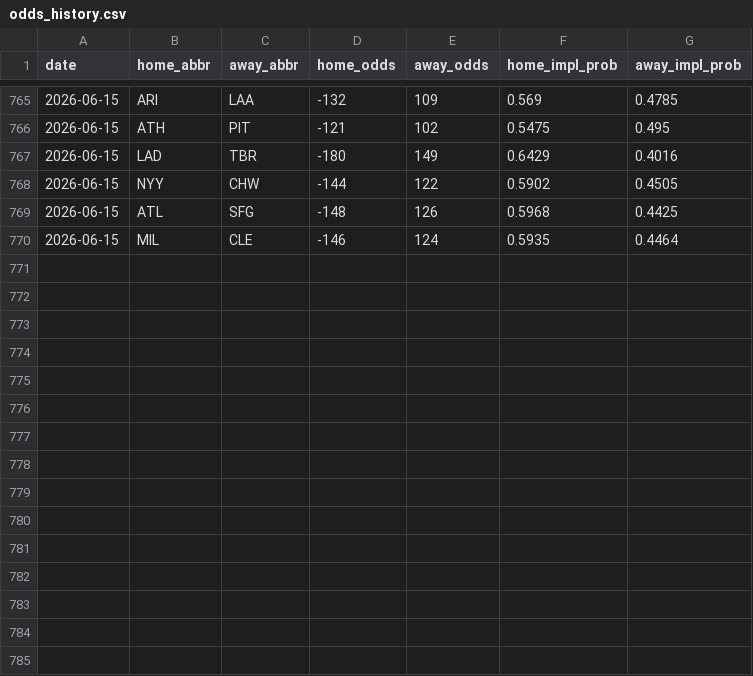
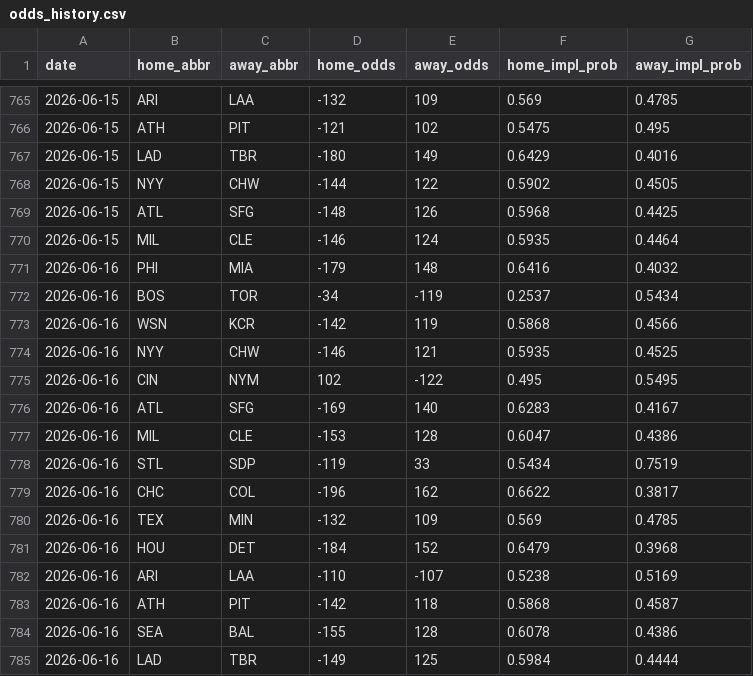
Before and after one commit to codys19/mlb-predictormlb-predictor, a CSV file: raw/odds_history.csv, drawn as a sheet; only a part is shown, gaps mark what is left out.

```diff
--- a/raw/odds_history.csv
+++ b/raw/odds_history.csv
@@ -770 +770,16 @@ date,home_abbr,away_abbr,home_odds,away_odds,home_impl_prob,away_impl_prob
 2026-06-15,MIL,CLE,-146,124,0.5935,0.4464
+2026-06-16,PHI,MIA,-179,148,0.6416,0.4032
+2026-06-16,BOS,TOR,-34,-119,0.2537,0.5434
+2026-06-16,WSN,KCR,-142,119,0.5868,0.4566
+2026-06-16,NYY,CHW,-146,121,0.5935,0.4525
+2026-06-16,CIN,NYM,102,-122,0.495,0.5495
+2026-06-16,ATL,SFG,-169,140,0.6283,0.4167
+2026-06-16,MIL,CLE,-153,128,0.6047,0.4386
+2026-06-16,STL,SDP,-119,33,0.5434,0.7519
+2026-06-16,CHC,COL,-196,162,0.6622,0.3817
+2026-06-16,TEX,MIN,-132,109,0.569,0.4785
+2026-06-16,HOU,DET,-184,152,0.6479,0.3968
+2026-06-16,ARI,LAA,-110,-107,0.5238,0.5169
+2026-06-16,ATH,PIT,-142,118,0.5868,0.4587
+2026-06-16,SEA,BAL,-155,128,0.6078,0.4386
+2026-06-16,LAD,TBR,-149,125,0.5984,0.4444
```
Also changed, not shown: 8 other files.
